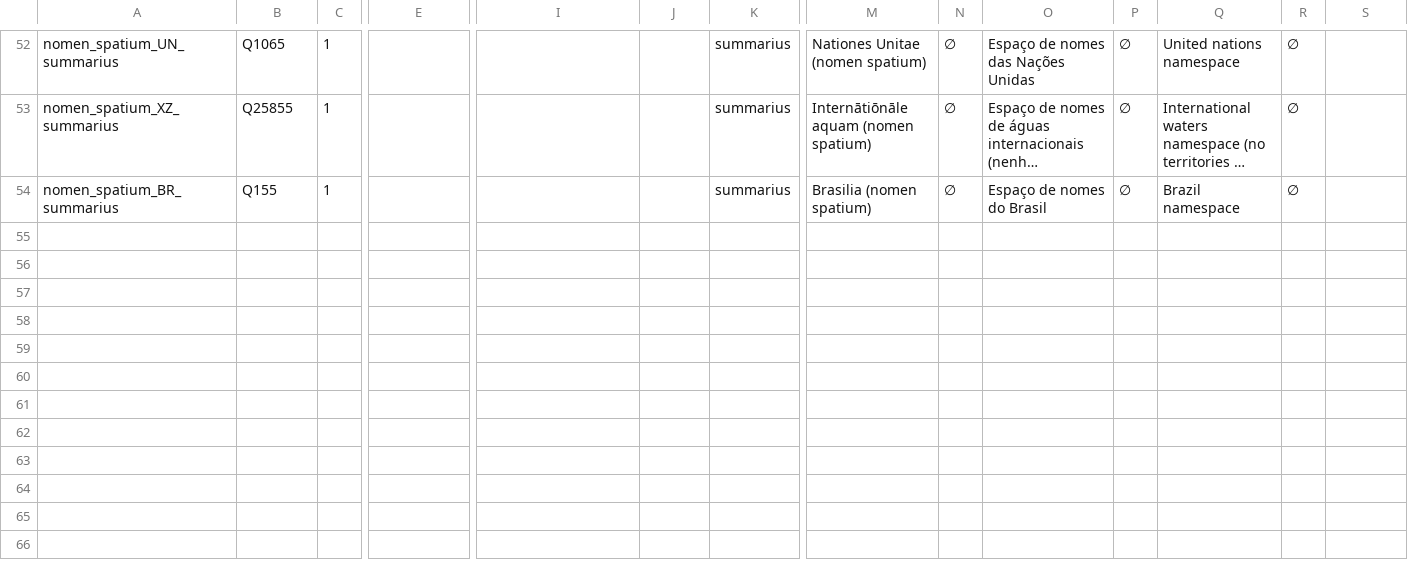
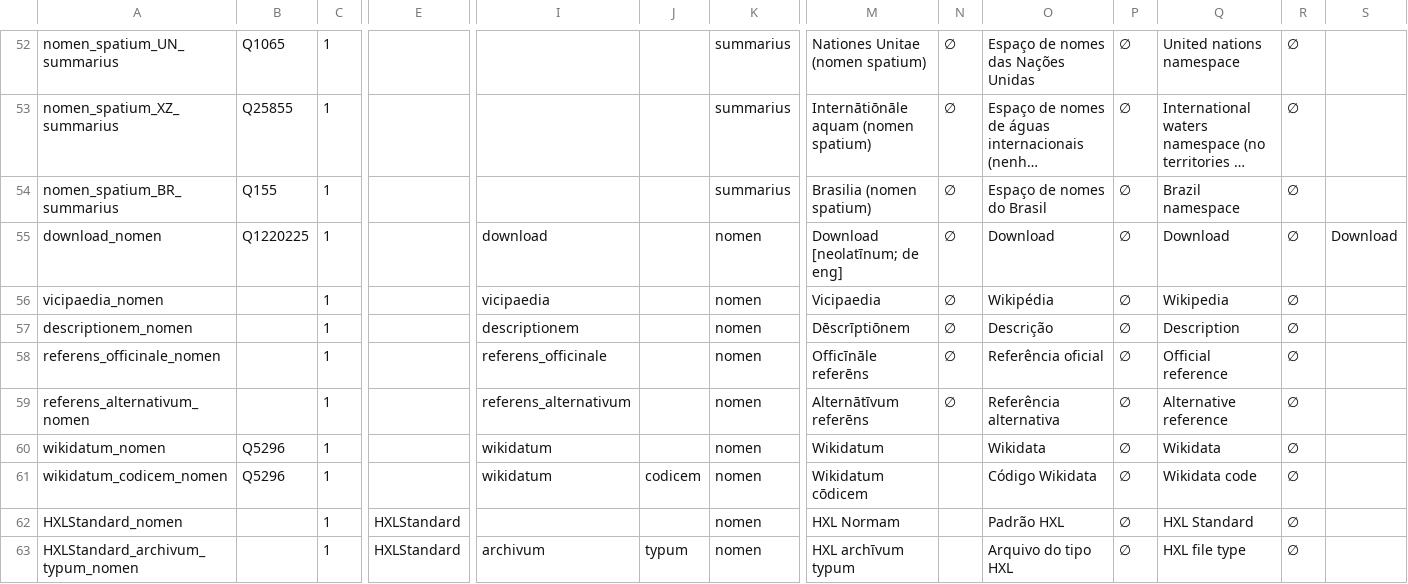
Before and after one commit to HXL-CPLP/Auxilium-Humanitarium-API, a CSV file: _data/tm/commune.tm.hxl.csv, drawn as a sheet; only a part is shown, gaps mark what is left out; long unchanged cells end in …; rows hold the shown columns only; the diff names each change by its address in the sheet, - before the commit and + after, or states it on an @@ line.

```diff
--- a/_data/tm/commune.tm.hxl.csv
+++ b/_data/tm/commune.tm.hxl.csv
+row 55: download_nomen | Q1220225 | 1 |  | download |  | nomen | Download [neolatīnum; de eng] | ∅ | Download | ∅ | Download | ∅ | Download
+row 56: vicipaedia_nomen |  | 1 |  | vicipaedia |  | nomen | Vicipaedia | ∅ | Wikipédia | ∅ | Wikipedia | ∅
+row 57: descriptionem_nomen |  | 1 |  | descriptionem |  | nomen | Dēscrīptiōnem | ∅ | Descrição | ∅ | Description | ∅
+row 58: referens_officinale_nomen |  | 1 |  | referens_officinale |  | nomen | Officīnāle referēns | ∅ | Referência oficial | ∅ | Official reference | ∅
+row 59: referens_alternativum_nomen |  | 1 |  | referens_alternativum |  | nomen | Alternātīvum referēns | ∅ | Referência alternativa | ∅ | Alternative reference | ∅
+row 60: wikidatum_nomen | Q5296 | 1 |  | wikidatum |  | nomen | Wikidatum |  | Wikidata | ∅ | Wikidata | ∅
+row 61: wikidatum_codicem_nomen | Q5296 | 1 |  | wikidatum | codicem | nomen | Wikidatum cōdicem |  | Código Wikidata | ∅ | Wikidata code | ∅
+row 62: HXLStandard_nomen |  | 1 | HXLStandard |  |  | nomen | HXL Normam |  | Padrão HXL | ∅ | HXL Standard | ∅
+row 63: HXLStandard_archivum_typum_nomen |  | 1 | HXLStandard | archivum | typum | nomen | HXL archīvum typum |  | Arquivo do tipo HXL | ∅ | HXL file type | ∅
```
Also changed, not shown: _data/tm/schemam.tm.hxl.csv, 1 other file.
